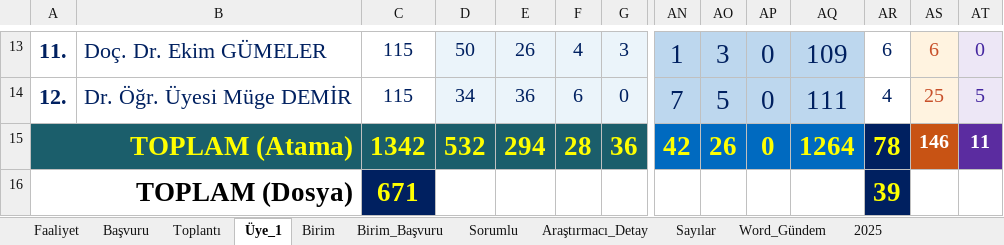
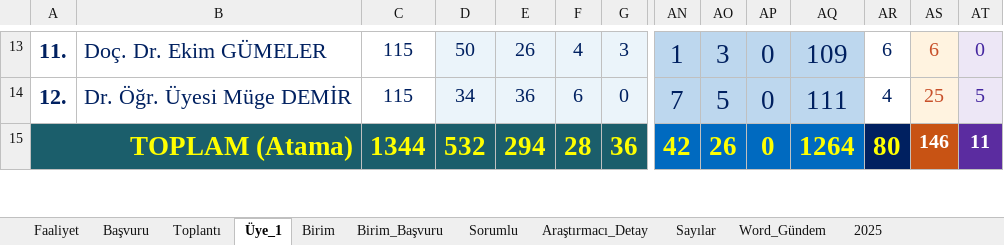
Before and after one commit to MahsuniTurkatar/sba-analiz, an Excel workbook: 2026_SBA.xlsx, sheet Üye_1, drawn as a sheet; only a part is shown, gaps mark what is left out; values as stored, in another font and other column widths than the file's, no borders; conditional formats not drawn; removed rows and columns are numbered as before the commit, all else as after; rows hold the shown columns only; the diff covers the shown part only; the diff names each change by its address in the sheet, - before the commit and + after, or states it on an @@ line.

```diff
--- a/2026_SBA.xlsx (sheet Üye_1)
+++ b/2026_SBA.xlsx (sheet Üye_1)
-C15: 1342
+C15: 1344
-AR15: 78
+AR15: 80
-row 16: TOPLAM (Dosya) |  | 671 |  |  |  |  |  |  |  |  | 39
```
Also changed, not shown: 1 added row and 8 edited cells elsewhere in this sheet, sheet Birim, sheet Toplantı, sheet Başvuru, sheet Faaliyet, sheet Birim_Başvuru, sheet Sorumlu, 1 more sheet, hidden cells.
